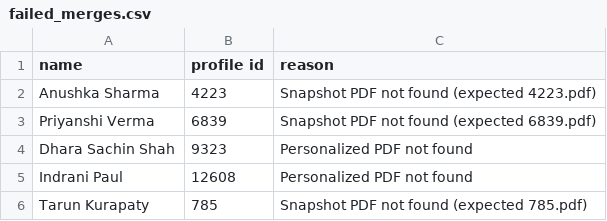
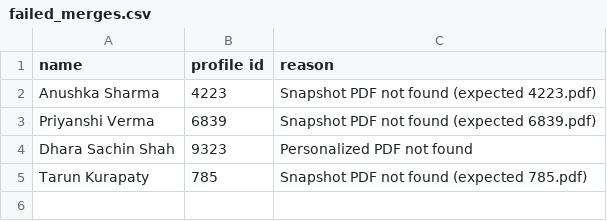
Before and after one commit to 2kri5h/yb-rendering-krish, a CSV file: failed_merges.csv, drawn as a sheet.

Commit message:
csv edited

```diff
--- a/failed_merges.csv
+++ b/failed_merges.csv
@@ -4,3 +4,2 @@ Priyanshi Verma,6839,Snapshot PDF not found (expected 6839.pdf)
 Dhara Sachin Shah,9323,Personalized PDF not found
-Indrani Paul,12608,Personalized PDF not found
 Tarun Kurapaty,785,Snapshot PDF not found (expected 785.pdf)
```
